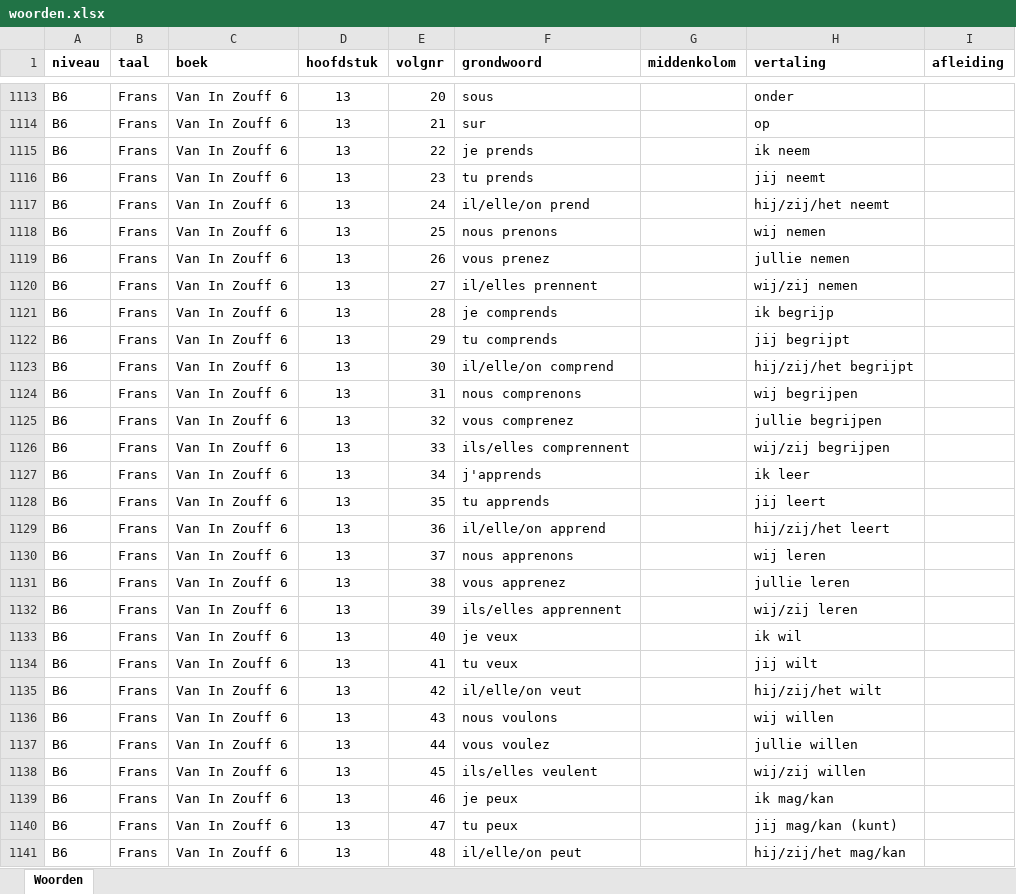
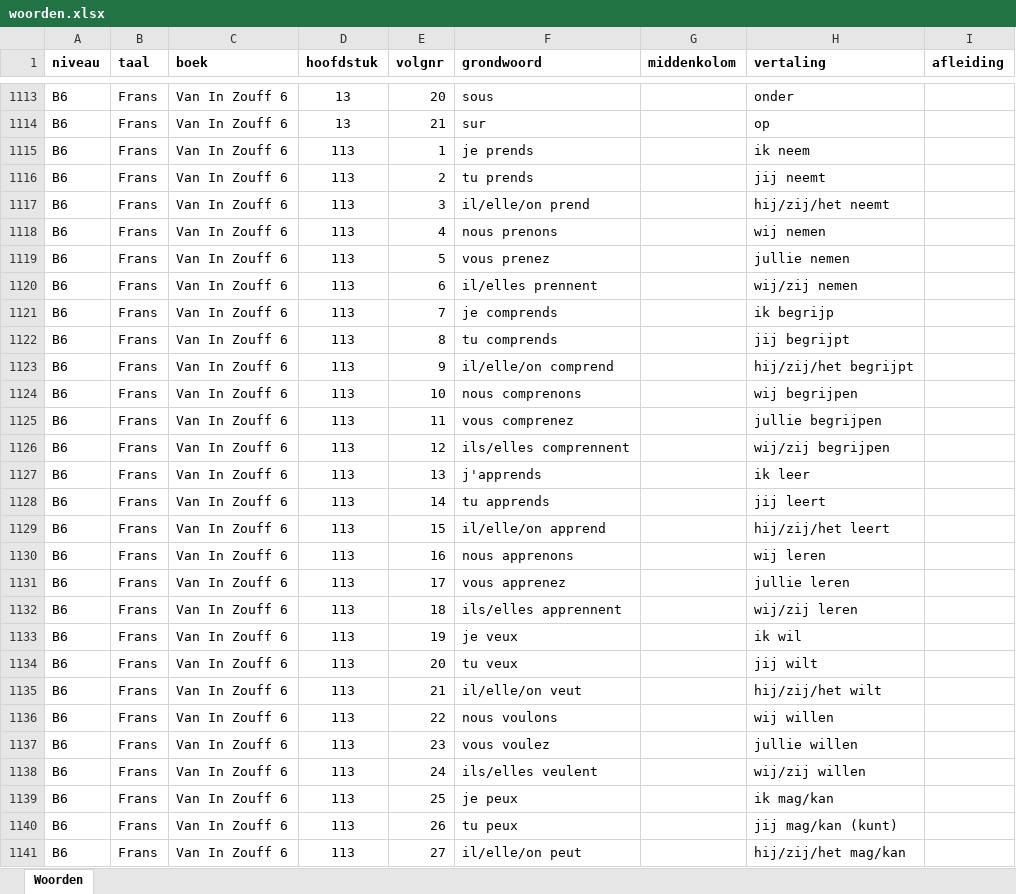
Before and after one commit to WimSohier1975/LatinQuiz, an Excel workbook: woorden.xlsx, sheet Woorden, drawn as a sheet; only a part is shown, gaps mark what is left out; values as stored, in another font and other column widths than the file's, no borders; the diff covers the shown part only; the diff names each change by its address in the sheet, - before the commit and + after, or states it on an @@ line.

```diff
--- a/woorden.xlsx (sheet Woorden)
+++ b/woorden.xlsx (sheet Woorden)
-D1115:D1141 (hoofdstuk): 13
+D1115:D1141 (hoofdstuk): 113
-E1115 (volgnr): 22
+E1115 (volgnr): 1
-E1116 (volgnr): 23
+E1116 (volgnr): 2
-E1117 (volgnr): 24
+E1117 (volgnr): 3
-E1118 (volgnr): 25
+E1118 (volgnr): 4
-E1119 (volgnr): 26
+E1119 (volgnr): 5
-E1120 (volgnr): 27
+E1120 (volgnr): 6
-E1121 (volgnr): 28
+E1121 (volgnr): 7
-E1122 (volgnr): 29
+E1122 (volgnr): 8
-E1123 (volgnr): 30
+E1123 (volgnr): 9
-E1124 (volgnr): 31
+E1124 (volgnr): 10
-E1125 (volgnr): 32
+E1125 (volgnr): 11
-E1126 (volgnr): 33
+E1126 (volgnr): 12
-E1127 (volgnr): 34
+E1127 (volgnr): 13
-E1128 (volgnr): 35
+E1128 (volgnr): 14
-E1129 (volgnr): 36
+E1129 (volgnr): 15
-E1130 (volgnr): 37
+E1130 (volgnr): 16
-E1131 (volgnr): 38
+E1131 (volgnr): 17
-E1132 (volgnr): 39
+E1132 (volgnr): 18
-E1133 (volgnr): 40
+E1133 (volgnr): 19
-E1134 (volgnr): 41
+E1134 (volgnr): 20
-E1135 (volgnr): 42
+E1135 (volgnr): 21
-E1136 (volgnr): 43
+E1136 (volgnr): 22
-E1137 (volgnr): 44
+E1137 (volgnr): 23
-E1138 (volgnr): 45
+E1138 (volgnr): 24
-E1139 (volgnr): 46
+E1139 (volgnr): 25
-E1140 (volgnr): 47
+E1140 (volgnr): 26
-E1141 (volgnr): 48
+E1141 (volgnr): 27
```
Also changed, not shown: 44 edited cells elsewhere in this sheet, config.xlsx.
